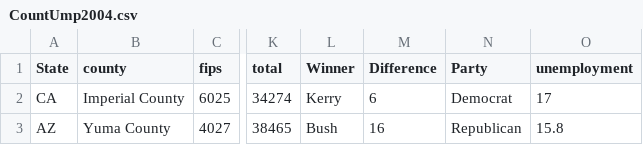
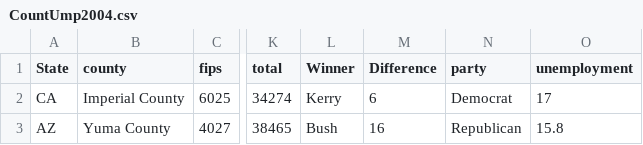
Before and after one commit to RoshanRShetty/Time-Series-Visualization, a CSV file: Project3/Data/CountUmp2004.csv, drawn as a sheet; only a part is shown, gaps mark what is left out; the diff names each change by its address in the sheet, - before the commit and + after, or states it on an @@ line.

Commit message:
Update CountUmp2004.csv

```diff
--- a/Project3/Data/CountUmp2004.csv
+++ b/Project3/Data/CountUmp2004.csv
-N1: Party
+N1: party
```
